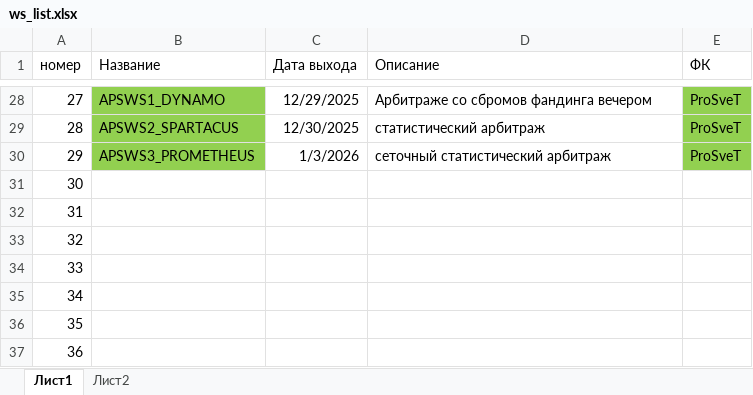
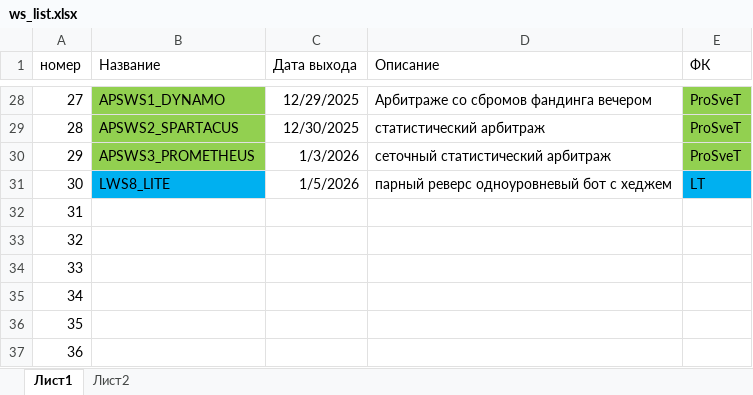
Before and after one commit to Anubis1Good/RichLaughter2, an Excel workbook: _other/ws_list.xlsx, sheet Лист1, drawn as a sheet; only a part is shown, gaps mark what is left out; values as stored, in another font and other column widths than the file's, no borders; the diff names each change by its address in the sheet, - before the commit and + after, or states it on an @@ line.

Commit message:
LWS8_LITE

```diff
--- a/_other/ws_list.xlsx (sheet Лист1)
+++ b/_other/ws_list.xlsx (sheet Лист1)
-B31 (Название): (empty)
+B31 (Название): LWS8_LITE
-B31 fill: none
+B31 fill: #00B0F0
-C31 (Дата выхода): (empty)
+C31 (Дата выхода): 1/5/2026
-D31 (Описание): (empty)
+D31 (Описание): парный реверс одноуровневый бот c хеджем
-E31 (ФК): (empty)
+E31 (ФК): LT
-E31 fill: none
+E31 fill: #00B0F0
```
Also changed, not shown: _other/WeekPlan.xlsx, 7 other files.
